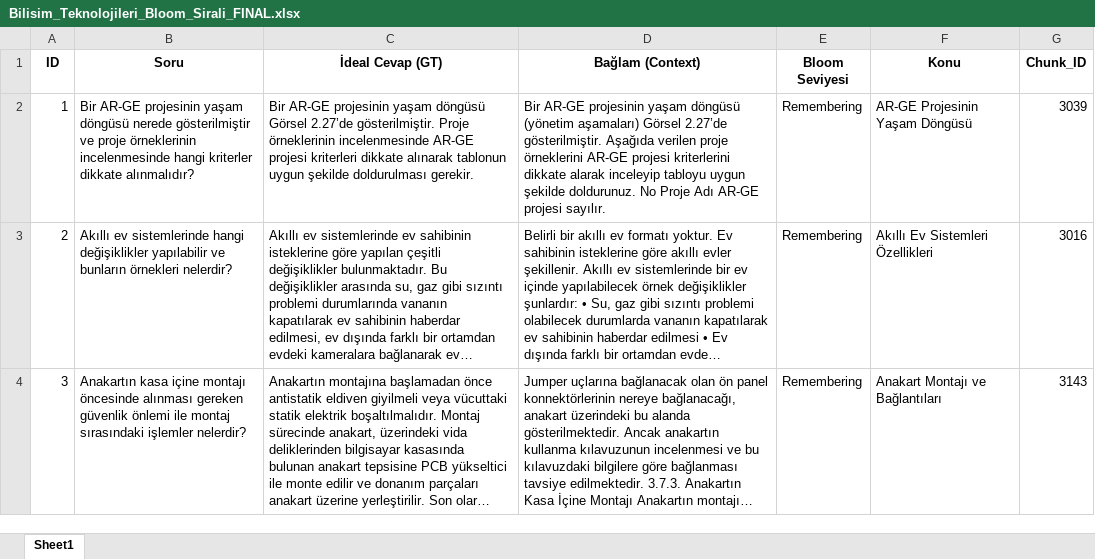
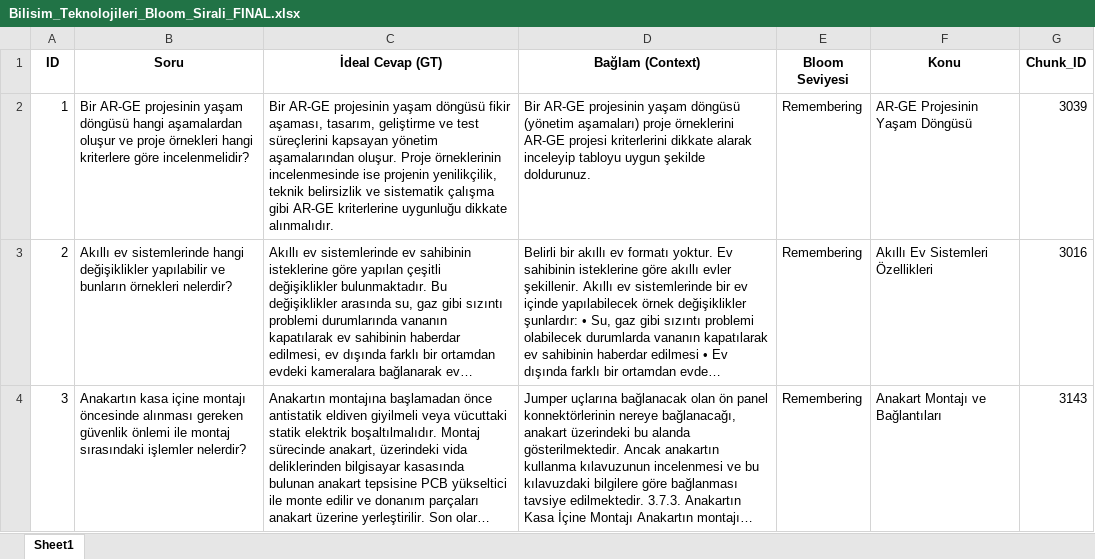
Before and after one commit to EngindalgaMaku/Bilisim-Teknolojileri-Bloom-Dataset, an Excel workbook: Bilisim_Teknolojileri_Bloom_Sirali_FINAL.xlsx, sheet Sheet1, drawn as a sheet; only a part is shown; long unchanged cells end in …; values as stored, in another font and other column widths than the file's, no borders; the diff covers the shown part only; the diff names each change by its address in the sheet, - before the commit and + after, or states it on an @@ line.

```diff
--- a/Bilisim_Teknolojileri_Bloom_Sirali_FINAL.xlsx (sheet Sheet1)
+++ b/Bilisim_Teknolojileri_Bloom_Sirali_FINAL.xlsx (sheet Sheet1)
-B2 (Soru): …yaşam döngüsü nerede gösterilmiştir ve proje örneklerinin incelenmesinde hangi kriterler dikkate alınmalıdır?
+B2 (Soru): …yaşam döngüsü hangi aşamalardan oluşur ve proje örnekleri hangi kriterlere göre incelenmelidir?
-C2 (İdeal Cevap (GT)): …yaşam döngüsü Görsel 2.27’de gösterilmiştir. Proje örneklerinin incelenmesinde AR-GE projesi kriterleri dikkate alınarak tablonun uygun şekilde doldurulması gerekir.
+C2 (İdeal Cevap (GT)): …yaşam döngüsü fikir aşaması, tasarım, geliştirme ve test süreçlerini kapsayan yönetim aşamalarından oluşur. Proje örneklerinin incelenmesinde ise projenin yenilikçilik, teknik belirsizlik ve sistematik çalışma gibi AR-GE kriterlerine uygunluğu dikkate alınmalıdır.
-D2 (Bağlam (Context)): …(yönetim aşamaları) Görsel 2.27’de gösterilmiştir. Aşağıda verilen proje örneklerini AR-GE projesi kriterlerini dikkate alarak inceleyip tabloyu uygun şekilde doldurunuz. No Proje Adı AR-GE projesi sayılır.
+D2 (Bağlam (Context)): …(yönetim aşamaları) proje örneklerini AR-GE projesi kriterlerini dikkate alarak inceleyip tabloyu uygun şekilde doldurunuz.
```
Also changed, not shown: 59 edited cells elsewhere in this sheet, 2 other files.
